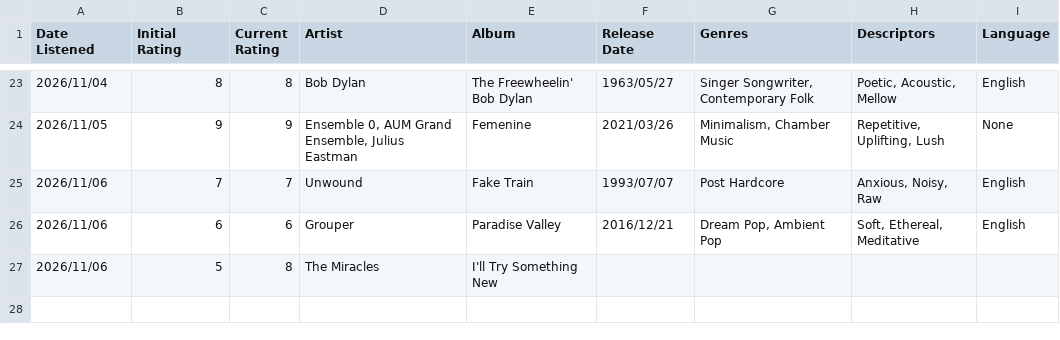
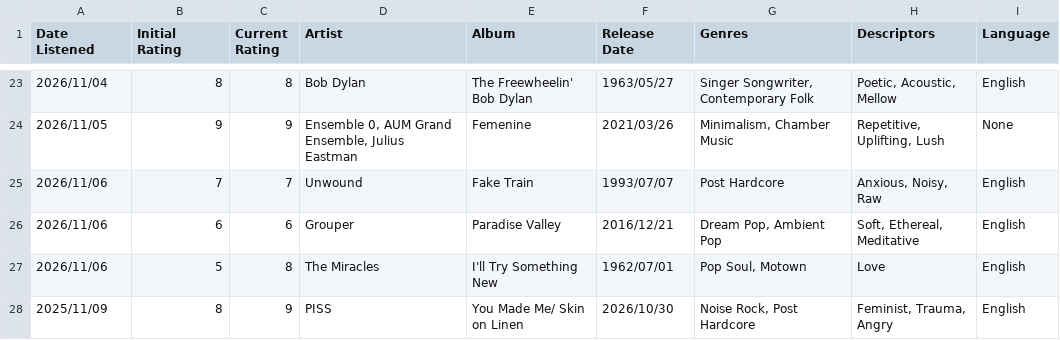
Before and after one commit to FinnCSG/dcp26_assignment, a CSV file: Music_Data.csv, drawn as a sheet; only a part is shown, gaps mark what is left out.

Commit message:
updated

```diff
--- a/Music_Data.csv
+++ b/Music_Data.csv
@@ -26,2 +26,3 @@ Date Listened,Initial Rating,Current Rating,Artist,Album,Release Date,Genres,Des
 2026/11/06,6,6,Grouper,Paradise Valley,2016/12/21,"Dream Pop, Ambient Pop","Soft, Ethereal, Meditative",English
-2026/11/06,5,8,The Miracles,I'll Try Something New,,,,
+2026/11/06,5,8,The Miracles,I'll Try Something New,1962/07/01,"Pop Soul, Motown","Love",English
+2025/11/09,8,9,PISS,You Made Me/ Skin on Linen,2026/10/30,"Noise Rock, Post Hardcore","Feminist, Trauma, Angry",English
```
